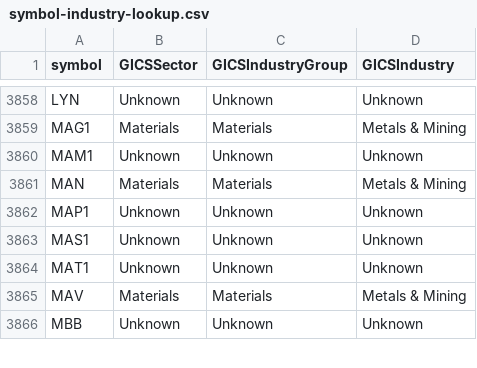
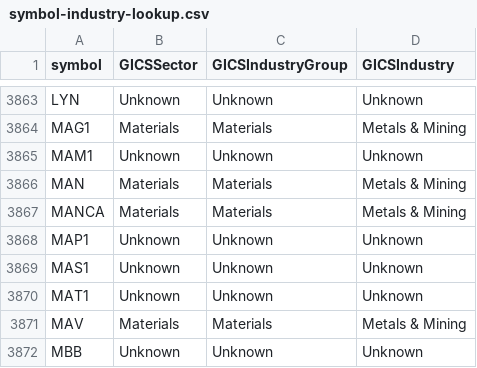
Before and after one commit to mrpeel/sharecast, a CSV file: ml/data/symbol-industry-lookup.csv, drawn as a sheet; only a part is shown, gaps mark what is left out; the diff covers the shown part only.

```diff
--- a/ml/data/symbol-industry-lookup.csv
+++ b/ml/data/symbol-industry-lookup.csv
@@ -3861,2 +3866,3 @@ MAM1,Unknown,Unknown,Unknown
 MAN,Materials,Materials,Metals & Mining
+MANCA,Materials,Materials,Metals & Mining
 MAP1,Unknown,Unknown,Unknown
```
Also changed, not shown: 5 added rows and 3 edited cells elsewhere in this file, 3 other files.
